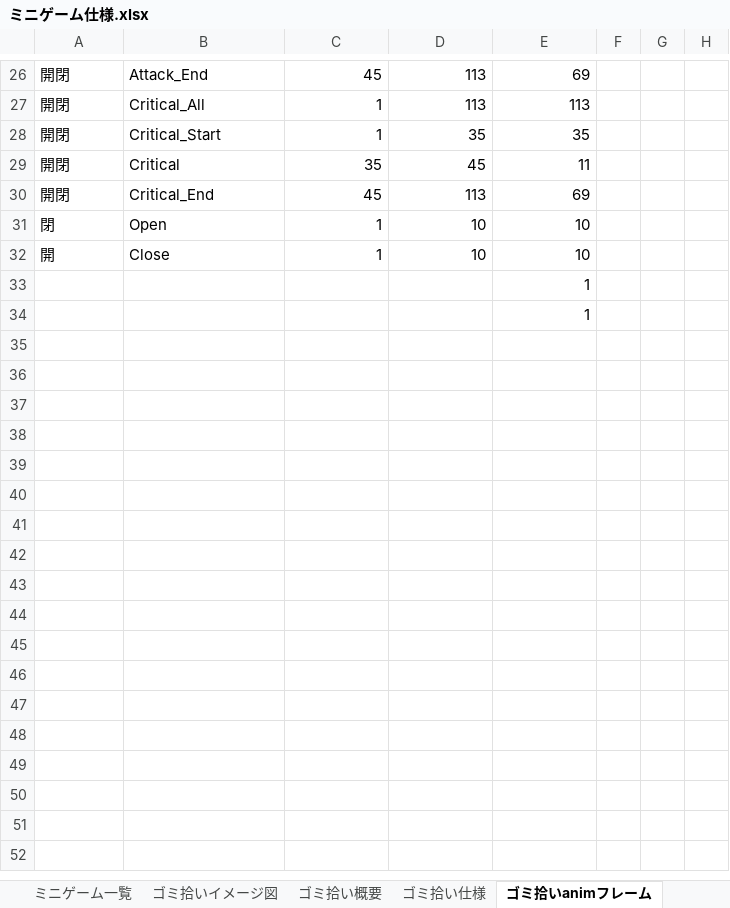
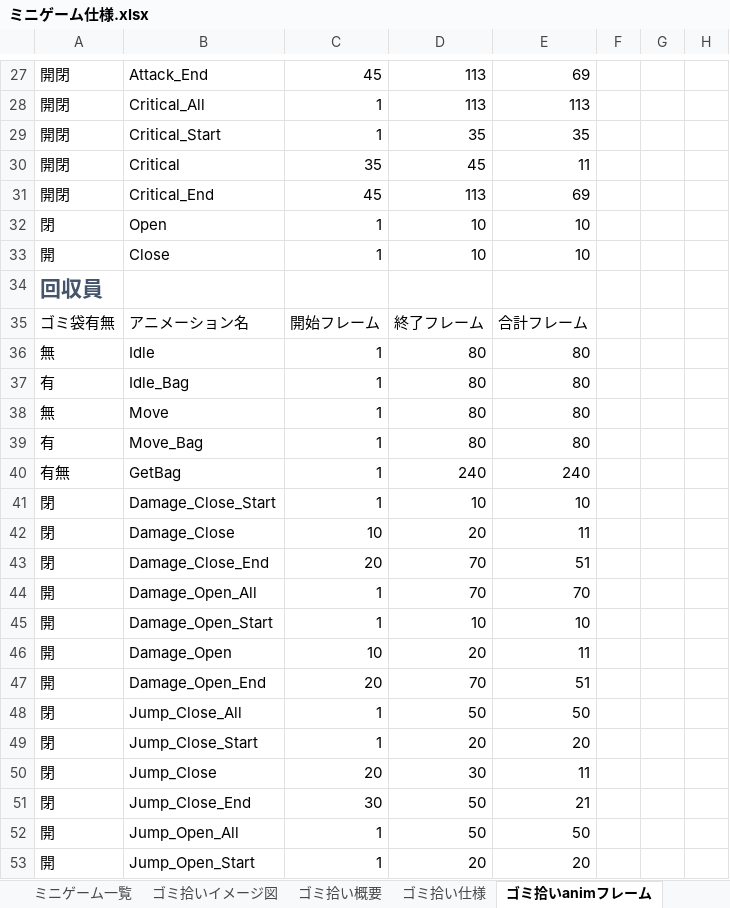
Before and after one commit to 2023Game/13Yoshihara, an Excel workbook: 2年生後期制作/資料/ミニゲーム仕様.xlsx, sheet ゴミ拾いanimフレーム, drawn as a sheet; only a part is shown, gaps mark what is left out; values as stored, in another font and other column widths than the file's, no borders; conditional formats and table styles not drawn; removed rows and columns are numbered as before the commit, all else as after; the diff covers the shown part only; the diff names each change by its address in the sheet, - before the commit and + after, or states it on an @@ line.

```diff
--- a/2年生後期制作/資料/ミニゲーム仕様.xlsx (sheet ゴミ拾いanimフレーム)
+++ b/2年生後期制作/資料/ミニゲーム仕様.xlsx (sheet ゴミ拾いanimフレーム)
-row 33:  |  |  |  | 1
-row 34:  |  |  |  | 1
+row 34: 回収員
+row 35: ゴミ袋有無 | アニメーション名 | 開始フレーム | 終了フレーム | 合計フレーム
+row 36: 無 | Idle | 1 | 80 | 80
+row 37: 有 | Idle_Bag | 1 | 80 | 80
+row 38: 無 | Move | 1 | 80 | 80
+row 39: 有 | Move_Bag | 1 | 80 | 80
+row 40: 有無 | GetBag | 1 | 240 | 240
+row 41: 閉 | Damage_Close_Start | 1 | 10 | 10
+row 42: 閉 | Damage_Close | 10 | 20 | 11
+row 43: 閉 | Damage_Close_End | 20 | 70 | 51
+row 44: 開 | Damage_Open_All | 1 | 70 | 70
+row 45: 開 | Damage_Open_Start | 1 | 10 | 10
+row 46: 開 | Damage_Open | 10 | 20 | 11
+row 47: 開 | Damage_Open_End | 20 | 70 | 51
+row 48: 閉 | Jump_Close_All | 1 | 50 | 50
+row 49: 閉 | Jump_Close_Start | 1 | 20 | 20
+row 50: 閉 | Jump_Close | 20 | 30 | 11
+row 51: 閉 | Jump_Close_End | 30 | 50 | 21
+row 52: 開 | Jump_Open_All | 1 | 50 | 50
+row 53: 開 | Jump_Open_Start | 1 | 20 | 20
```
Also changed, not shown: 13 added rows and 4 edited cells elsewhere in this sheet, 2年生後期制作/資料/パラメーター一覧.xlsx, 24 other files.
